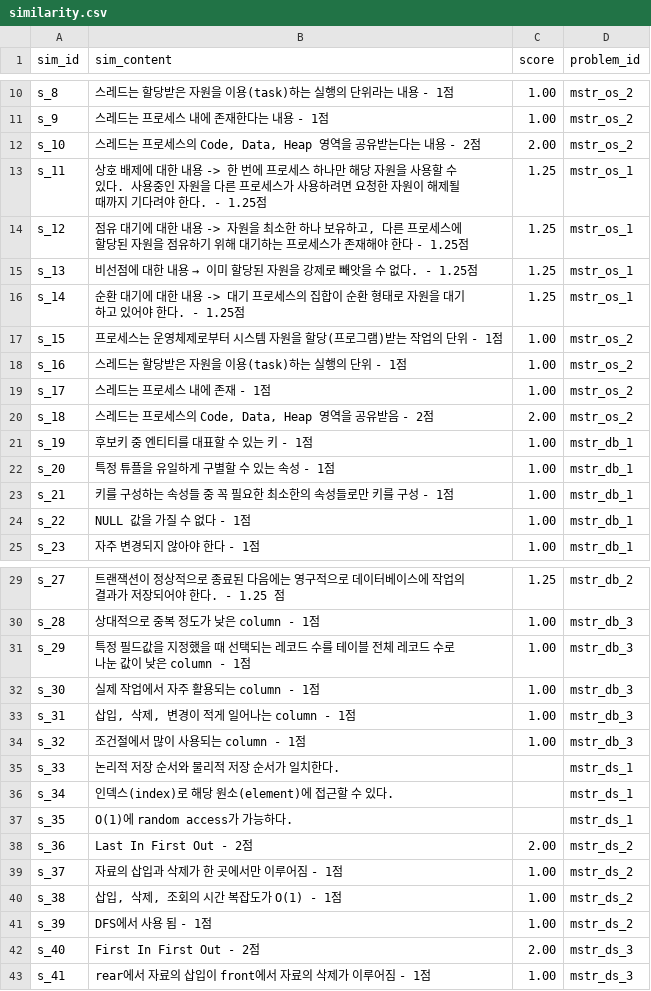
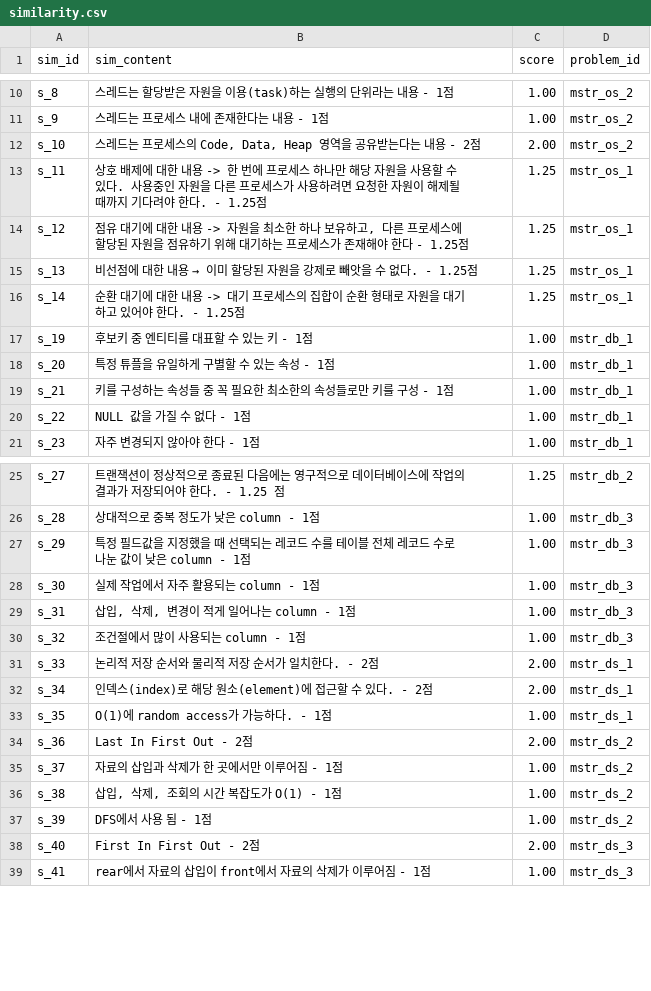
Before and after one commit to SW13-Monstera/AI-research, a CSV file: static/similarity.csv (was similarity.csv), drawn as a sheet; only a part is shown, gaps mark what is left out.

Commit message:
♻️ make static folder

```diff
--- a/similarity.csv
+++ b/static/similarity.csv
@@ -16,6 +16,2 @@ s_13,비선점에 대한 내용 → 이미 할당된 자원을 강제로 빼앗
 s_14,순환 대기에 대한 내용 -> 대기 프로세스의 집합이 순환 형태로 자원을 대기하고 있어야 한다. - 1.25점,1.25,mstr_os_1
-s_15,프로세스는 운영체제로부터 시스템 자원을 할당(프로그램)받는 작업의 단위 - 1점,1.00,mstr_os_2
-s_16,스레드는 할당받은 자원을 이용(task)하는 실행의 단위 - 1점,1.00,mstr_os_2
-s_17,스레드는 프로세스 내에 존재 - 1점,1.00,mstr_os_2
-s_18,"스레드는 프로세스의 Code, Data, Heap 영역을 공유받음 - 2점",2.00,mstr_os_2
 s_19,후보키 중 엔티티를 대표할 수 있는 키 - 1점,1.00,mstr_db_1
@@ -34,5 +30,5 @@ s_31,"삽입, 삭제, 변경이 적게 일어나는 column - 1점",1.00,mstr_db_
 s_32,조건절에서 많이 사용되는 column - 1점,1.00,mstr_db_3
-s_33,논리적 저장 순서와 물리적 저장 순서가 일치한다.,,mstr_ds_1
-s_34,인덱스(index)로 해당 원소(element)에 접근할 수 있다.,,mstr_ds_1
-s_35,O(1)에 random access가 가능하다.,,mstr_ds_1
+s_33,논리적 저장 순서와 물리적 저장 순서가 일치한다. - 2점,2.00,mstr_ds_1
+s_34,인덱스(index)로 해당 원소(element)에 접근할 수 있다. - 2점,2.00,mstr_ds_1
+s_35,O(1)에 random access가 가능하다. - 1점,1.00,mstr_ds_1
 s_36,Last In First Out  - 2점 ,2.00,mstr_ds_2
```
Also changed, not shown: static/keyword.csv, 4 other files.
